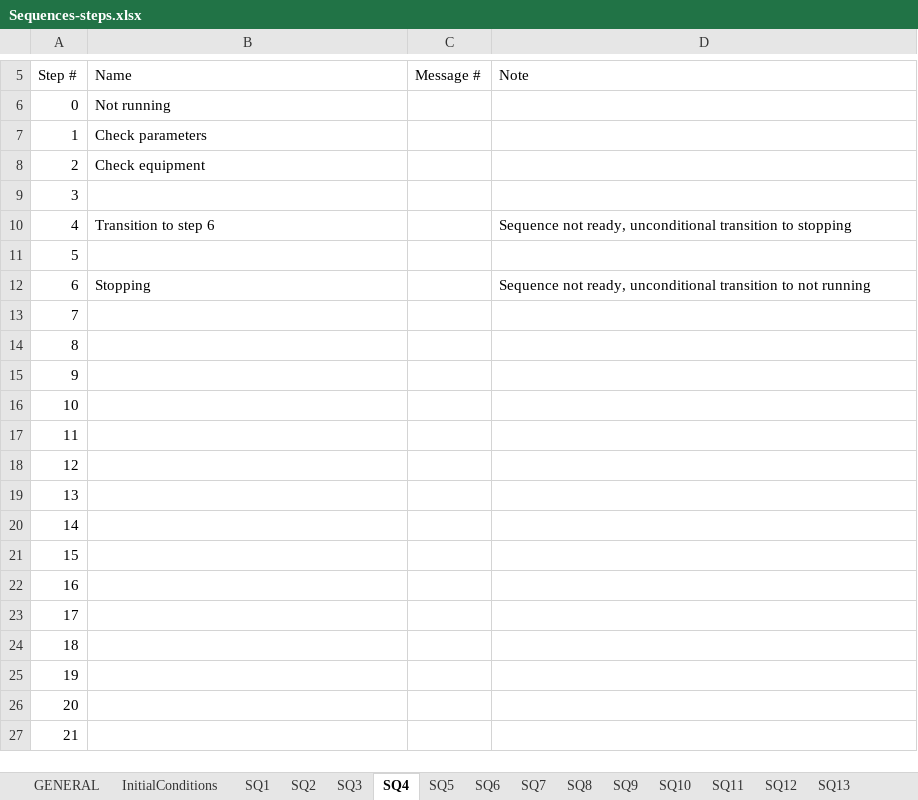
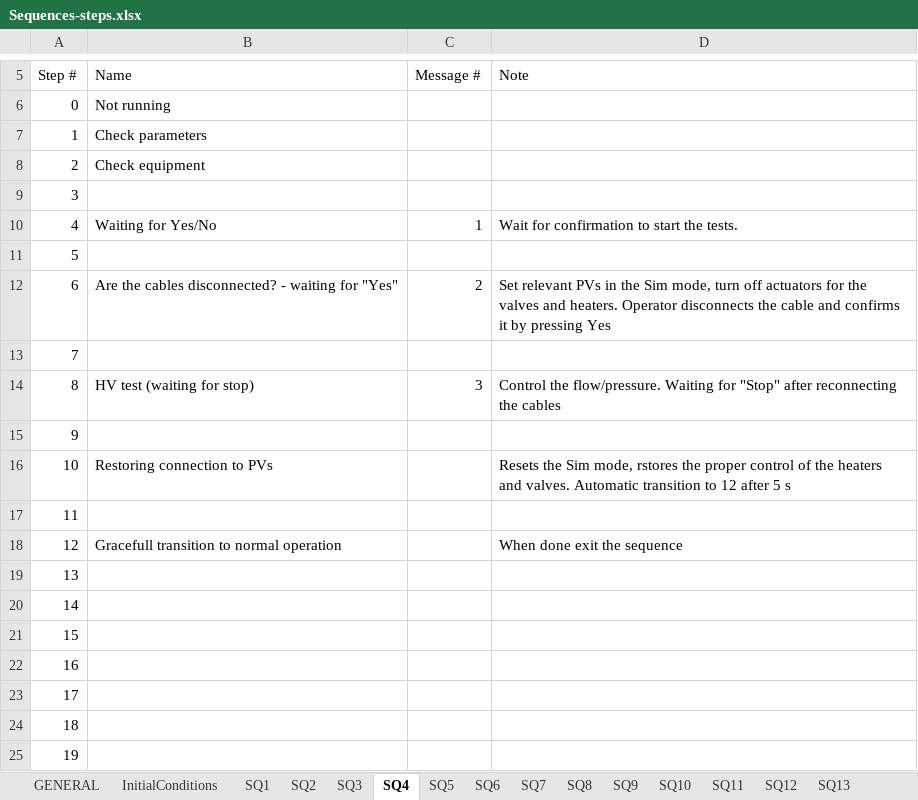
Before and after one commit to freia-lab/e3-gersemi, an Excel workbook: doc/Sequences-steps.xlsx, sheet SQ4, drawn as a sheet; only a part is shown, gaps mark what is left out; the shorter side is filled out with more unchanged rows; values as stored, in another font and other column widths than the file's, no borders; table styles not drawn; the diff names each change by its address in the sheet, - before the commit and + after, or states it on an @@ line.

Commit message:
Added support for SQ4 (HV tests). Not complete yet. Add sequence status bits to the sequence panels.

```diff
--- a/doc/Sequences-steps.xlsx (sheet SQ4)
+++ b/doc/Sequences-steps.xlsx (sheet SQ4)
-B10 (Name): Transition to step 6
+B10 (Name): Waiting for Yes/No
-C10 (Message #): (empty)
+C10 (Message #): 1
-D10 (Note): Sequence not ready, unconditional transition to stopping
+D10 (Note): Wait for confirmation to start the tests.
-B12 (Name): Stopping
+B12 (Name): Are the cables disconnected? - waiting for "Yes"
-C12 (Message #): (empty)
+C12 (Message #): 2
-D12 (Note): Sequence not ready, unconditional transition to not running
+D12 (Note): Set relevant PVs in the Sim mode, turn off actuators for the valves and heaters. Operator disconnects the cable and confirms it by pressing Yes
-B14 (Name): (empty)
+B14 (Name): HV test (waiting for stop)
-C14 (Message #): (empty)
+C14 (Message #): 3
-D14 (Note): (empty)
+D14 (Note): Control the flow/pressure. Waiting for "Stop" after reconnecting the cables
-B16 (Name): (empty)
+B16 (Name): Restoring connection to PVs
-D16 (Note): (empty)
+D16 (Note): Resets the Sim mode, rstores the proper control of the heaters and valves. Automatic transition to 12 after 5 s
-B18 (Name): (empty)
+B18 (Name): Gracefull transition to normal operation
-D18 (Note): (empty)
+D18 (Note): When done exit the sequence
```
Also changed, not shown: sheet InitialConditions, 6 other files.
